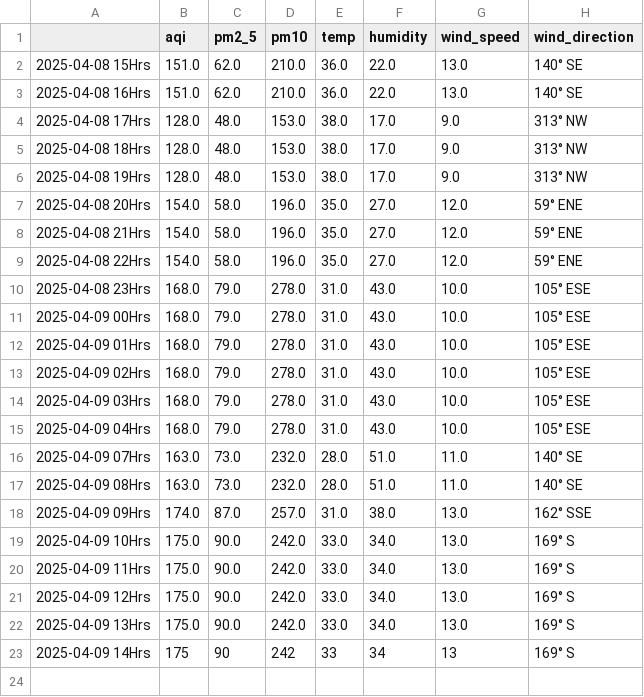
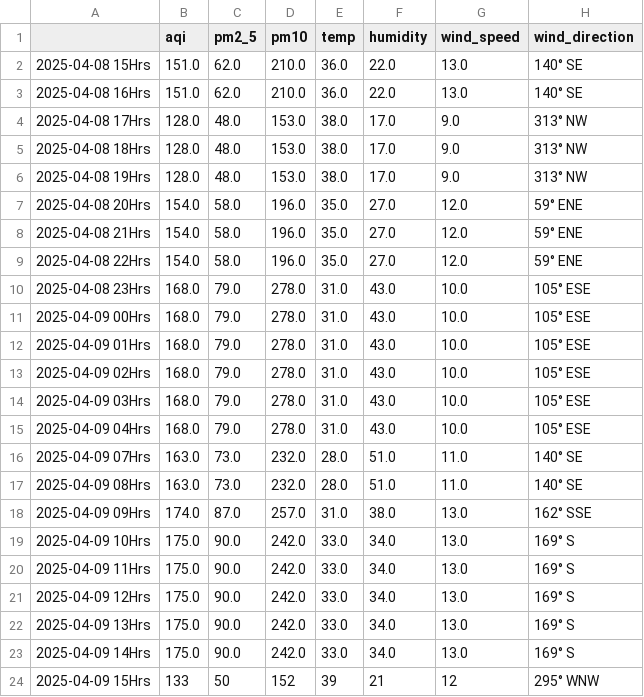
Before and after one commit to Prashant-Sharma-2056/Pollution-Tracker, a CSV file: levels_greater-noida.csv, drawn as a sheet.

```diff
--- a/levels_greater-noida.csv
+++ b/levels_greater-noida.csv
@@ -22,2 +22,3 @@
 2025-04-09 13Hrs,175.0,90.0,242.0,33.0,34.0,13.0,169° S
-2025-04-09 14Hrs,175,90,242,33,34,13,169° S
+2025-04-09 14Hrs,175.0,90.0,242.0,33.0,34.0,13.0,169° S
+2025-04-09 15Hrs,133,50,152,39,21,12,295° WNW
```
Also changed, not shown: levels_ghaziabad.csv, levels_kolkata.csv, 4 other files.
